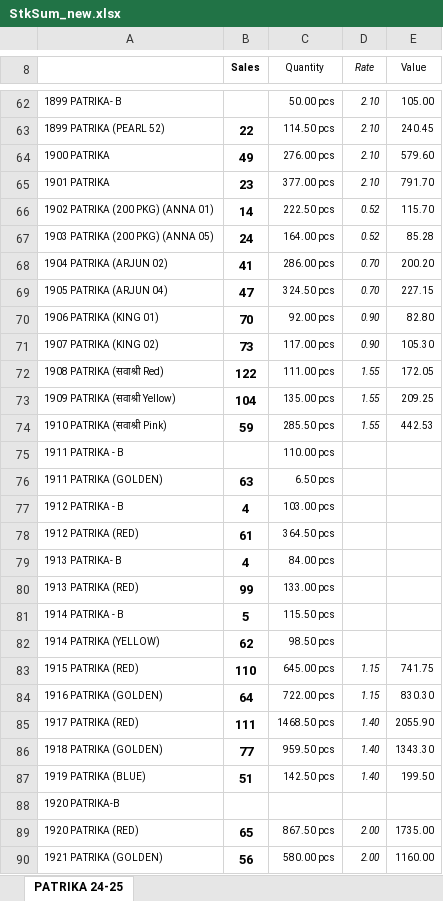
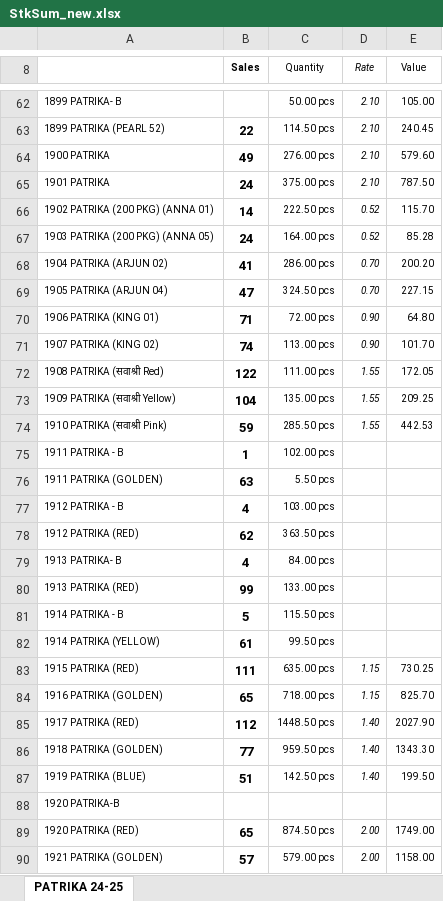
Before and after one commit to jyoti-creative-cards/jyoti-cards-stock-management-streamlit-app, an Excel workbook: StkSum_new.xlsx, sheet PATRIKA 24-25, drawn as a sheet; only a part is shown, gaps mark what is left out; values as stored, in another font and other column widths than the file's, no borders; the diff covers the shown part only; the diff names each change by its address in the sheet, - before the commit and + after, or states it on an @@ line.

```diff
--- a/StkSum_new.xlsx (sheet PATRIKA 24-25)
+++ b/StkSum_new.xlsx (sheet PATRIKA 24-25)
-B65 (Sales): 23
+B65 (Sales): 24
-C65 (Quantity): 377.00 pcs
+C65 (Quantity): 375.00 pcs
-E65 (Value): 791.70
+E65 (Value): 787.50
-B70 (Sales): 70
+B70 (Sales): 71
-C70 (Quantity): 92.00 pcs
+C70 (Quantity): 72.00 pcs
-E70 (Value): 82.80
+E70 (Value): 64.80
-B71 (Sales): 73
+B71 (Sales): 74
-C71 (Quantity): 117.00 pcs
+C71 (Quantity): 113.00 pcs
-E71 (Value): 105.30
+E71 (Value): 101.70
-B75 (Sales): (empty)
+B75 (Sales): 1
-C75 (Quantity): 110.00 pcs
+C75 (Quantity): 102.00 pcs
-C76 (Quantity): 6.50 pcs
+C76 (Quantity): 5.50 pcs
-B78 (Sales): 61
+B78 (Sales): 62
-C78 (Quantity): 364.50 pcs
+C78 (Quantity): 363.50 pcs
-B82 (Sales): 62
+B82 (Sales): 61
-C82 (Quantity): 98.50 pcs
+C82 (Quantity): 99.50 pcs
-B83 (Sales): 110
+B83 (Sales): 111
-C83 (Quantity): 645.00 pcs
+C83 (Quantity): 635.00 pcs
-E83 (Value): 741.75
+E83 (Value): 730.25
-B84 (Sales): 64
+B84 (Sales): 65
-C84 (Quantity): 722.00 pcs
+C84 (Quantity): 718.00 pcs
-E84 (Value): 830.30
+E84 (Value): 825.70
-B85 (Sales): 111
+B85 (Sales): 112
-C85 (Quantity): 1468.50 pcs
+C85 (Quantity): 1448.50 pcs
-E85 (Value): 2055.90
+E85 (Value): 2027.90
-C89 (Quantity): 867.50 pcs
+C89 (Quantity): 874.50 pcs
-E89 (Value): 1735.00
+E89 (Value): 1749.00
-B90 (Sales): 56
+B90 (Sales): 57
-C90 (Quantity): 580.00 pcs
+C90 (Quantity): 579.00 pcs
-E90 (Value): 1160.00
+E90 (Value): 1158.00
```
Also changed, not shown: 7 added rows, 7 removed rows and 335 edited cells elsewhere in this sheet.
